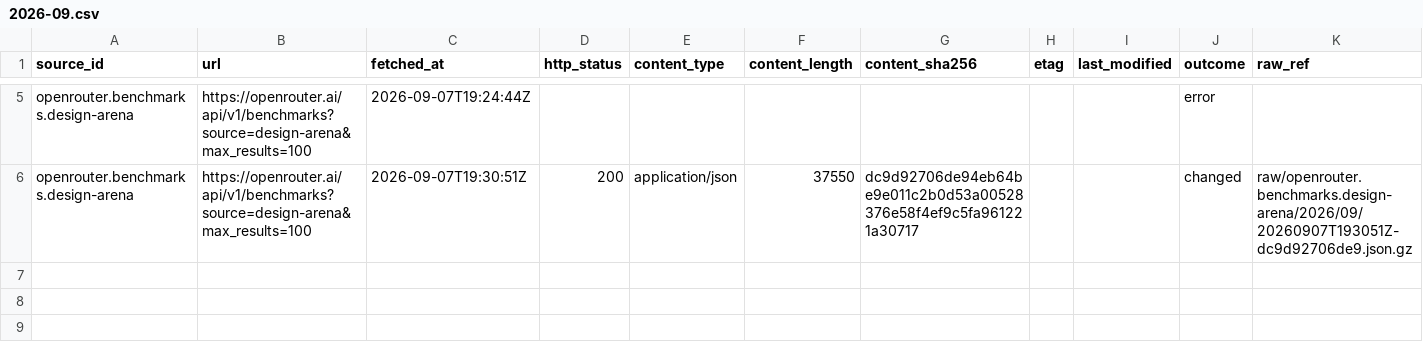
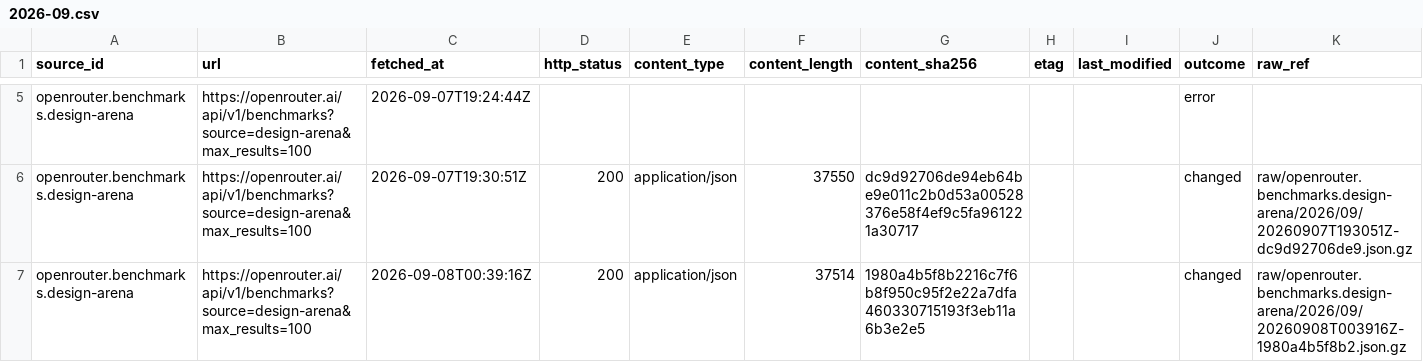
Before and after one commit to q3dresearch/wss-openrouter, a CSV file: manifest/openrouter.benchmarks.design-arena/2026-09.csv, drawn as a sheet; only a part is shown, gaps mark what is left out; rows hold the shown columns only; the diff names each change by its address in the sheet, - before the commit and + after, or states it on an @@ line.

```diff
--- a/manifest/openrouter.benchmarks.design-arena/2026-09.csv
+++ b/manifest/openrouter.benchmarks.design-arena/2026-09.csv
+row 7: openrouter.benchmarks.design-arena | https://openrouter.ai/api/v1/benchmarks?source=design-arena&max_results=100 | 2026-09-08T00:39:16Z | 200 | application/json | 37514 | 1980a4b5f8b2216c7f6b8f950c95f2e22a7dfa460330715193f3eb11a6b3e2e5 |  |  | changed | raw/openrouter.benchmarks.design-arena/2026/09/20260908T003916Z-1980a4b5f8b2.json.gz
```
Also changed, not shown: manifest/openrouter.benchmarks.artificial-analysis/2026-09.csv, manifest/openrouter.benchmarks.openrouter/2026-09.csv, 8 other files.
